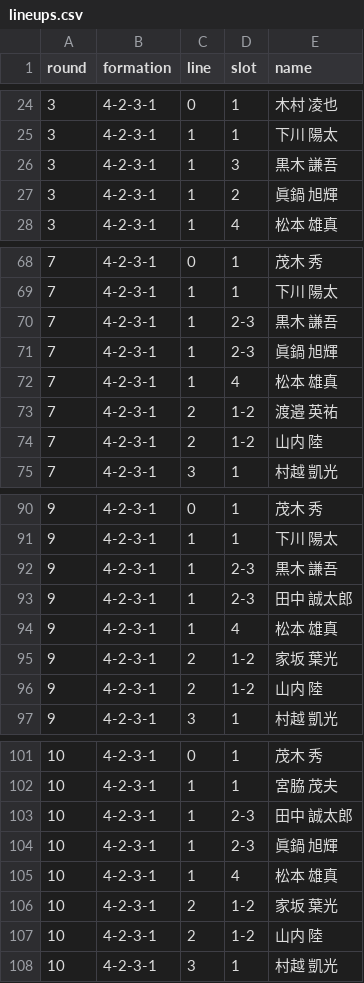
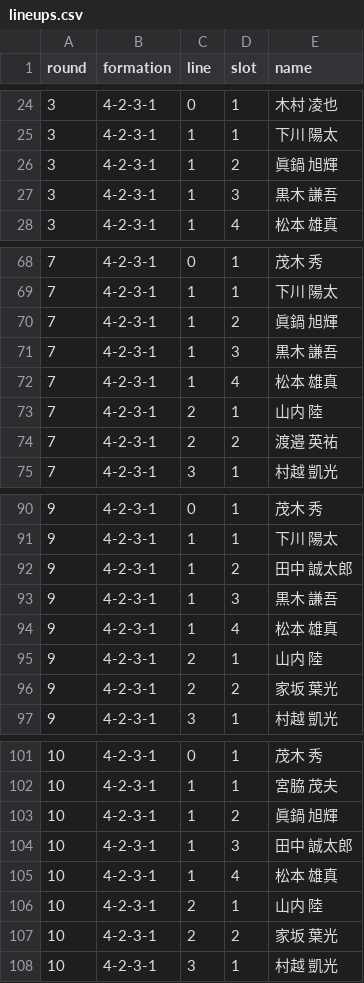
Before and after one commit to roastia/tegevajaro-stats, a CSV file: src/data/lineups.csv, drawn as a sheet; only a part is shown, gaps mark what is left out; the diff covers the shown part only.

```diff
--- a/src/data/lineups.csv
+++ b/src/data/lineups.csv
@@ -25,4 +25,4 @@ round,formation,line,slot,name
 3,4-2-3-1,1,1,下川 陽太
+3,4-2-3-1,1,2,眞鍋 旭輝
 3,4-2-3-1,1,3,黒木 謙吾
-3,4-2-3-1,1,2,眞鍋 旭輝
 3,4-2-3-1,1,4,松本 雄真
@@ -69,7 +69,7 @@ round,formation,line,slot,name
 7,4-2-3-1,1,1,下川 陽太
-7,4-2-3-1,1,2-3,黒木 謙吾
-7,4-2-3-1,1,2-3,眞鍋 旭輝
+7,4-2-3-1,1,2,眞鍋 旭輝
+7,4-2-3-1,1,3,黒木 謙吾
 7,4-2-3-1,1,4,松本 雄真
-7,4-2-3-1,2,1-2,渡邉 英祐
-7,4-2-3-1,2,1-2,山内 陸
+7,4-2-3-1,2,1,山内 陸
+7,4-2-3-1,2,2,渡邉 英祐
 7,4-2-3-1,3,1,村越 凱光
@@ -91,7 +91,7 @@ round,formation,line,slot,name
 9,4-2-3-1,1,1,下川 陽太
-9,4-2-3-1,1,2-3,黒木 謙吾
-9,4-2-3-1,1,2-3,田中 誠太郎
+9,4-2-3-1,1,2,田中 誠太郎
+9,4-2-3-1,1,3,黒木 謙吾
 9,4-2-3-1,1,4,松本 雄真
-9,4-2-3-1,2,1-2,家坂 葉光
-9,4-2-3-1,2,1-2,山内 陸
+9,4-2-3-1,2,1,山内 陸
+9,4-2-3-1,2,2,家坂 葉光
 9,4-2-3-1,3,1,村越 凱光
@@ -102,7 +102,7 @@ round,formation,line,slot,name
 10,4-2-3-1,1,1,宮脇 茂夫
-10,4-2-3-1,1,2-3,田中 誠太郎
-10,4-2-3-1,1,2-3,眞鍋 旭輝
+10,4-2-3-1,1,2,眞鍋 旭輝
+10,4-2-3-1,1,3,田中 誠太郎
 10,4-2-3-1,1,4,松本 雄真
-10,4-2-3-1,2,1-2,家坂 葉光
-10,4-2-3-1,2,1-2,山内 陸
+10,4-2-3-1,2,1,山内 陸
+10,4-2-3-1,2,2,家坂 葉光
 10,4-2-3-1,3,1,村越 凱光
```
Also changed, not shown: 3 moved rows and 54 edited cells elsewhere in this file, 3 other files.
